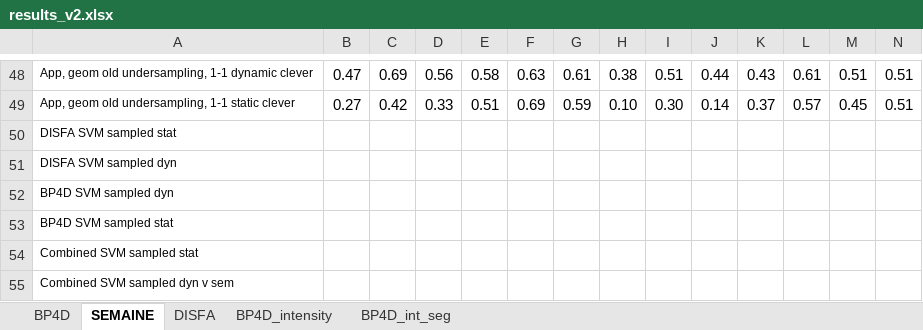
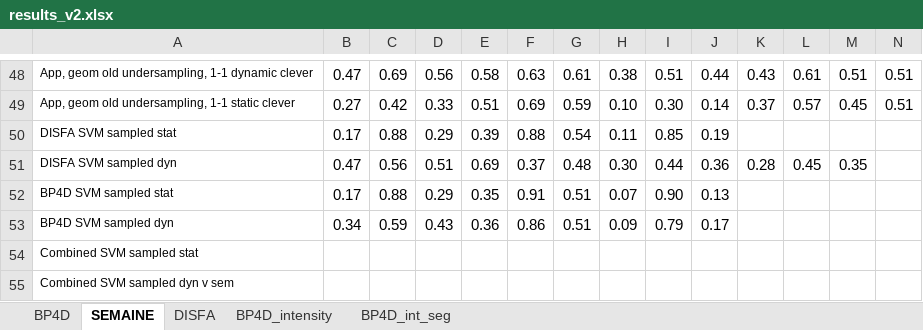
Before and after one commit to TadasBaltrusaitis/FERA-2015, an Excel workbook: results_v2.xlsx, sheet SEMAINE, drawn as a sheet; only a part is shown, gaps mark what is left out; values as stored, in another font and other column widths than the file's, no borders; conditional formats not drawn; removed rows and columns are numbered as before the commit, all else as after; rows hold the shown columns only; the diff covers the shown part only; the diff names each change by its address in the sheet, - before the commit and + after, or states it on an @@ line.

```diff
--- a/results_v2.xlsx (sheet SEMAINE)
+++ b/results_v2.xlsx (sheet SEMAINE)
-B50: (empty)
+B50: 0.17
-C50: (empty)
+C50: 0.88
-D50: (empty)
+D50: 0.29
-E50: (empty)
+E50: 0.39
-F50: (empty)
+F50: 0.88
-G50: (empty)
+G50: 0.54
-H50: (empty)
+H50: 0.11
-I50: (empty)
+I50: 0.85
-J50: (empty)
+J50: 0.19
-B51: (empty)
+B51: 0.47
-C51: (empty)
+C51: 0.56
-D51: (empty)
+D51: 0.51
-E51: (empty)
+E51: 0.69
-F51: (empty)
+F51: 0.37
-G51: (empty)
+G51: 0.48
-H51: (empty)
+H51: 0.30
-I51: (empty)
+I51: 0.44
-J51: (empty)
+J51: 0.36
-K51: (empty)
+K51: 0.28
-L51: (empty)
+L51: 0.45
-M51: (empty)
+M51: 0.35
-row 52: BP4D SVM sampled dyn
-B52: (empty)
+B52: 0.17
-C52: (empty)
+C52: 0.88
-D52: (empty)
+D52: 0.29
-E52: (empty)
+E52: 0.35
-F52: (empty)
+F52: 0.91
-G52: (empty)
+G52: 0.51
-H52: (empty)
+H52: 0.07
-I52: (empty)
+I52: 0.90
-J52: (empty)
+J52: 0.13
+row 53: BP4D SVM sampled dyn | 0.34 | 0.59 | 0.43 | 0.36 | 0.86 | 0.51 | 0.09 | 0.79 | 0.17
```
Also changed, not shown: 74 edited cells elsewhere in this sheet, sheet BP4D, sheet DISFA.
